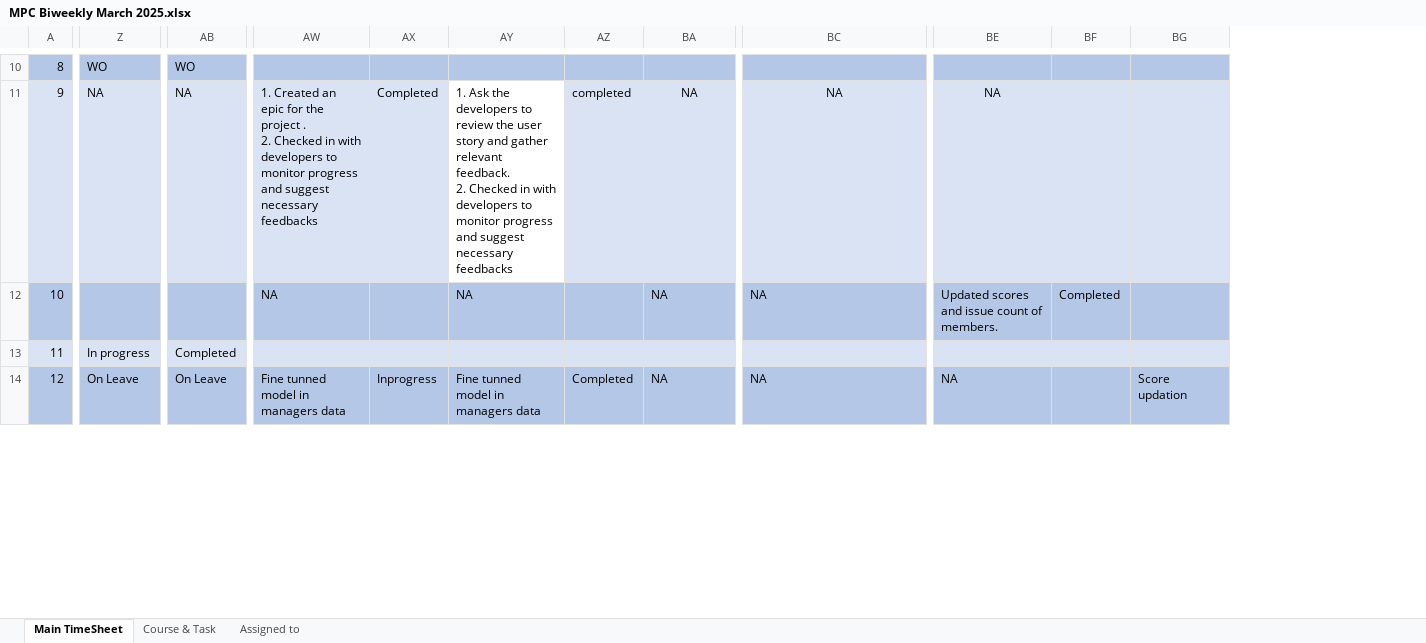
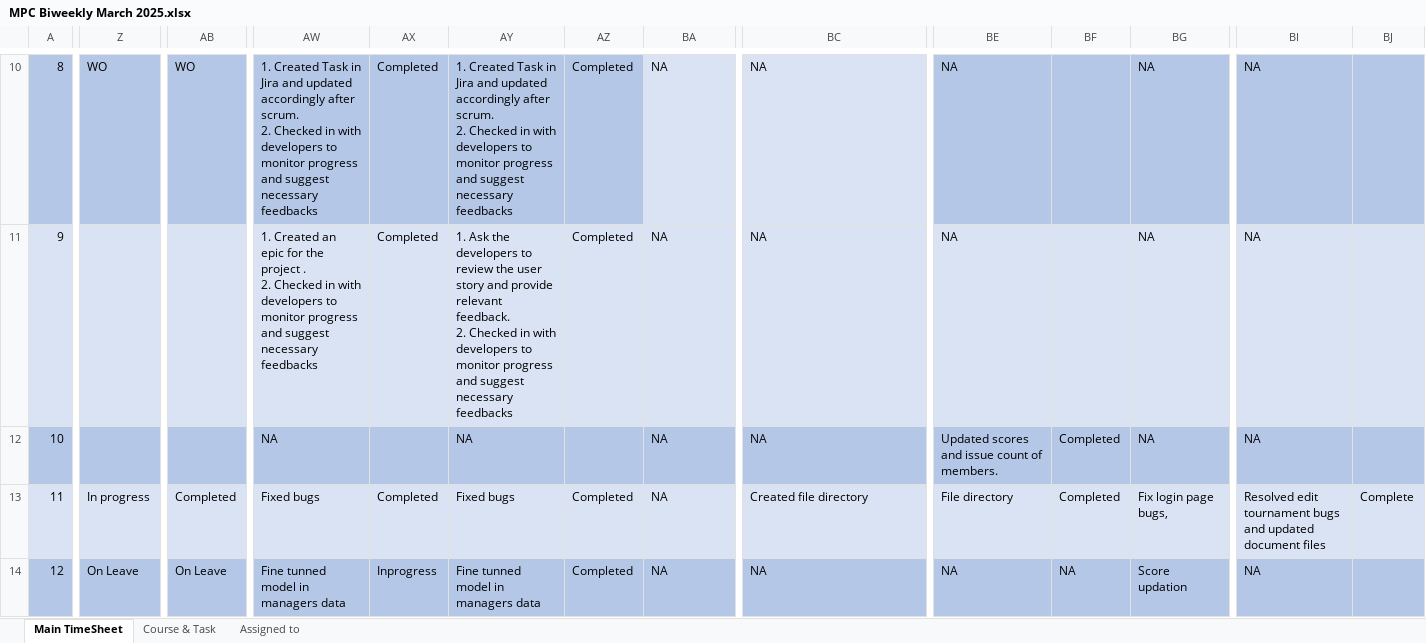
Before and after one commit to Omkar-Ghodake/biweekly-mpc-mar, an Excel workbook: public/documentation/Product/MPC Biweekly March 2025.xlsx, sheet Main TimeSheet, drawn as a sheet; only a part is shown, gaps mark what is left out; values as stored, in another font and other column widths than the file's, no borders; ↵ is a line break in a cell; the diff covers the shown part only; the diff names each change by its address in the sheet, - before the commit and + after, or states it on an @@ line.

```diff
--- a/public/documentation/Product/MPC Biweekly March 2025.xlsx (sheet Main TimeSheet)
+++ b/public/documentation/Product/MPC Biweekly March 2025.xlsx (sheet Main TimeSheet)
+column BI, rows 10-14: NA | NA | NA | Resolved edit tournament bugs and updated document files | NA
+column BJ, row 13: Complete
-AW10: (empty)
+AW10: 1. Created Task in Jira and updated accordingly after scrum. ↵ 2. Checked in with developers to monitor progress and suggest necessary feedbacks
-AX10: (empty)
+AX10: Completed
-AY10: (empty)
+AY10: 1. Created Task in Jira and updated accordingly after scrum. ↵ 2. Checked in with developers to monitor progress and suggest necessary feedbacks
-AZ10: (empty)
+AZ10: Completed
-BA10: (empty)
+BA10: NA
-BA10 fill: #B4C7E7
+BA10 fill: #DAE3F3
-BC10: (empty)
+BC10: NA
-BC10 fill: #B4C7E7
+BC10 fill: #DAE3F3
-BE10: (empty)
+BE10: NA
-BG10:BG12: (empty)
+BG10:BG12: NA
-Z11: NA
+Z11: (empty)
-AB11: NA
+AB11: (empty)
-AY11: …story and gather relevant feedback.…
+AY11: …story and provide relevant feedback.…
-AY11 fill: none
+AY11 fill: #DAE3F3
-AZ11: completed
+AZ11: Completed
-BA11 alignment: center
+BA11 alignment: left
-BC11 alignment: center
+BC11 alignment: left
-BE11 alignment: center
+BE11 alignment: left
-AW13: (empty)
+AW13: Fixed bugs
-AX13: (empty)
+AX13: Completed
-AY13: (empty)
+AY13: Fixed bugs
-AZ13: (empty)
+AZ13: Completed
-BA13: (empty)
+BA13: NA
-BC13: (empty)
+BC13: Created file directory
-BE13: (empty)
+BE13: File directory
-BF13: (empty)
+BF13: Completed
-BG13: (empty)
+BG13: Fix login page bugs,
-BF14: (empty)
+BF14: NA
```
Also changed, not shown: 69 edited cells and cell formats elsewhere in this sheet, sheet Course & Task, 47 other files.
